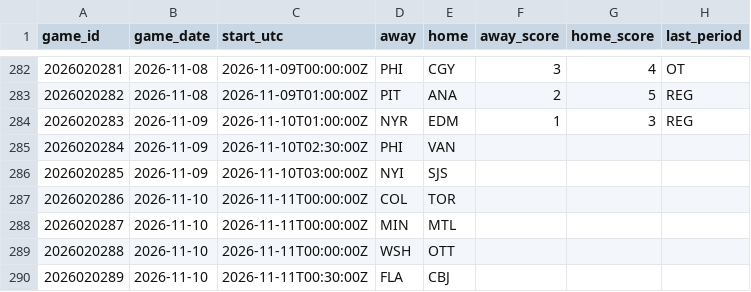
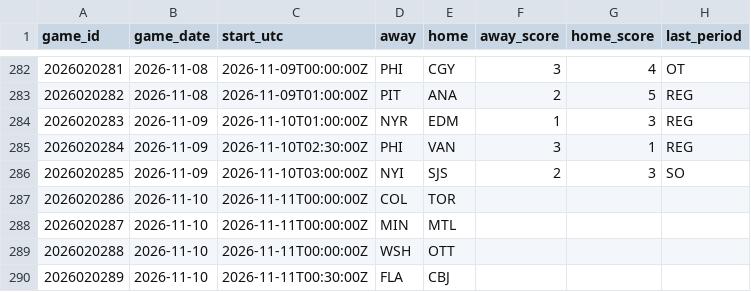
Before and after one commit to marekdoucet/pool-survivor, a CSV file: data/schedule.csv, drawn as a sheet; only a part is shown, gaps mark what is left out.

```diff
--- a/data/schedule.csv
+++ b/data/schedule.csv
@@ -284,4 +284,4 @@ game_id,game_date,start_utc,away,home,away_score,home_score,last_period
 2026020283,2026-11-09,2026-11-10T01:00:00Z,NYR,EDM,1,3,REG
-2026020284,2026-11-09,2026-11-10T02:30:00Z,PHI,VAN,,,
-2026020285,2026-11-09,2026-11-10T03:00:00Z,NYI,SJS,,,
+2026020284,2026-11-09,2026-11-10T02:30:00Z,PHI,VAN,3,1,REG
+2026020285,2026-11-09,2026-11-10T03:00:00Z,NYI,SJS,2,3,SO
 2026020286,2026-11-10,2026-11-11T00:00:00Z,COL,TOR,,,
```
Also changed, not shown: data/goalies.csv, data/injuries.csv, 8 other files.
